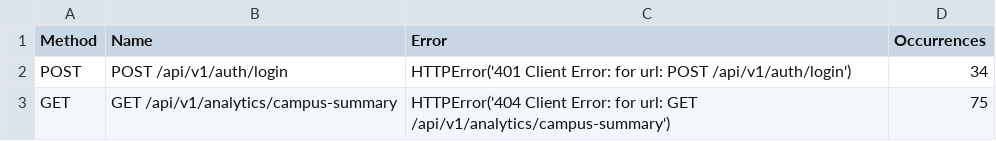
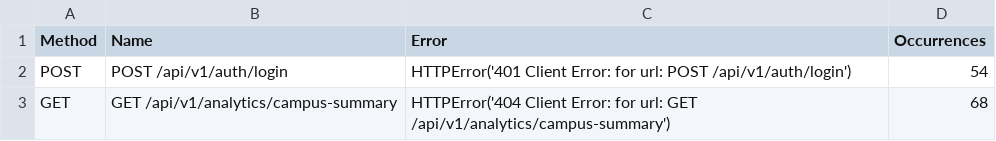
Before and after one commit to espinosacodes/circle-guard-public, a CSV file: results/perf-stage_failures.csv, drawn as a sheet.

```diff
--- a/results/perf-stage_failures.csv
+++ b/results/perf-stage_failures.csv
@@ -1,3 +1,3 @@
 Method,Name,Error,Occurrences
-POST,POST /api/v1/auth/login,HTTPError('401 Client Error:  for url: POST /api/v1/auth/login'),34
-GET,GET /api/v1/analytics/campus-summary,HTTPError('404 Client Error:  for url: GET /api/v1/analytics/campus-summary'),75
+POST,POST /api/v1/auth/login,HTTPError('401 Client Error:  for url: POST /api/v1/auth/login'),54
+GET,GET /api/v1/analytics/campus-summary,HTTPError('404 Client Error:  for url: GET /api/v1/analytics/campus-summary'),68
```
Also changed, not shown: results/perf-stage_stats.csv, results/perf-stage_stats_history.csv, 9 other files.
